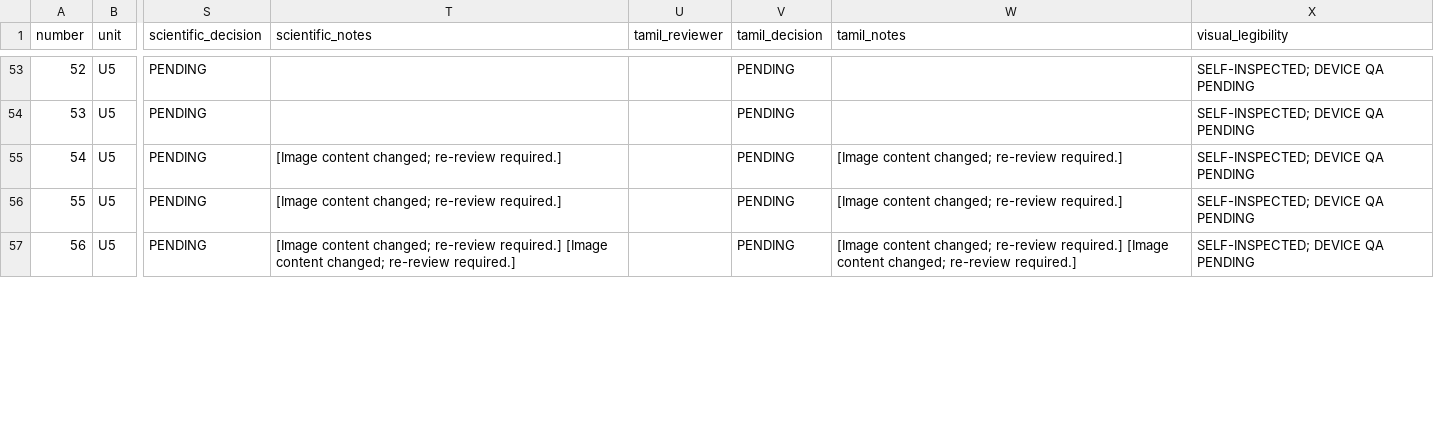
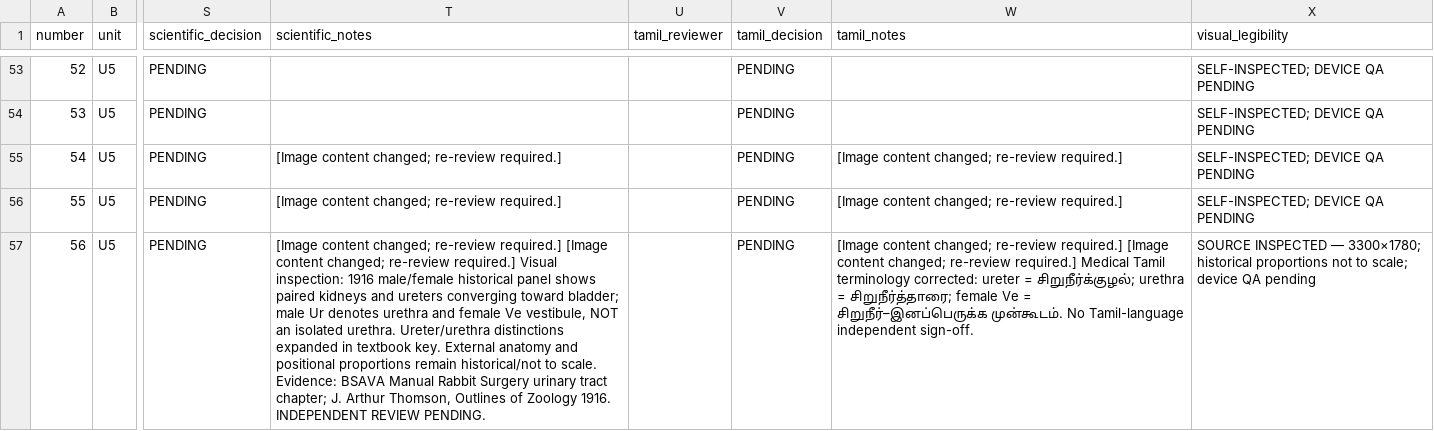
Before and after one commit to rameshgascngl-create/Chordata, a CSV file: docs/FIGURE_REVIEW_REGISTER_64.csv, drawn as a sheet; only a part is shown, gaps mark what is left out; the diff covers the shown part only; the diff names each change by its address in the sheet, - before the commit and + after, or states it on an @@ line.

Commit message:
audit(Unit V): correct rabbit renal Tamil and record figure 56/57/63 anatomical inspections

```diff
--- a/docs/FIGURE_REVIEW_REGISTER_64.csv
+++ b/docs/FIGURE_REVIEW_REGISTER_64.csv
-T57 (scientific_notes): …re-review required.]
+T57 (scientific_notes): …re-review required.] Visual inspection: 1916 male/female historical panel shows paired kidneys and ureters converging toward bladder; male Ur denotes urethra and female Ve vestibule, NOT an isolated urethra. Ureter/urethra distinctions expanded in textbook key. External anatomy and positional proportions remain historical/not to scale. Evidence: BSAVA Manual Rabbit Surgery urinary tract chapter; J. Arthur Thomson, Outlines of Zoology 1916. INDEPENDENT REVIEW PENDING.
-W57 (tamil_notes): …re-review required.]
+W57 (tamil_notes): …re-review required.] Medical Tamil terminology corrected: ureter = சிறுநீர்க்குழல்; urethra = சிறுநீர்த்தாரை; female Ve = சிறுநீர்–இனப்பெருக்க முன்கூடம். No Tamil-language independent sign-off.
-X57 (visual_legibility): SELF-INSPECTED; DEVICE QA PENDING
+X57 (visual_legibility): SOURCE INSPECTED — 3300×1780; historical proportions not to scale; device QA pending
```
Also changed, not shown: 7 edited cells elsewhere in this file, 3 other files.
